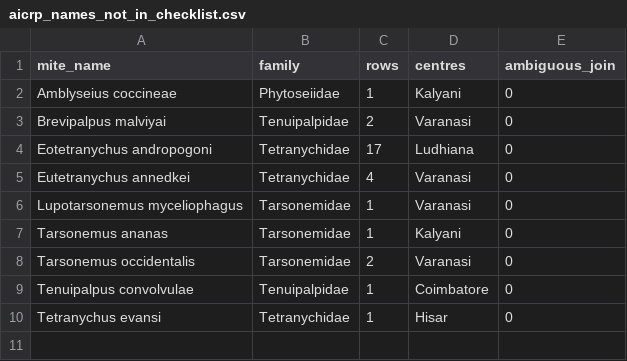
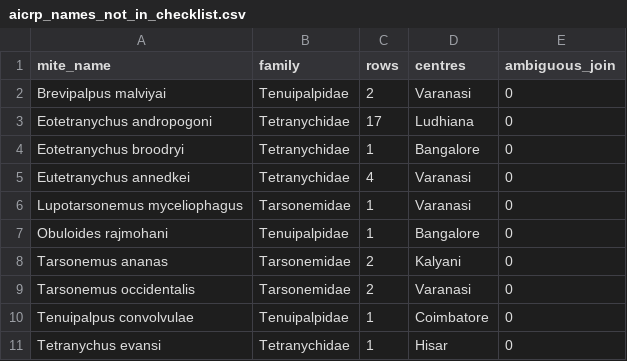
Before and after one commit to vkcvaibhav-eng/india-plant-mite-database, a CSV file: data/review/aicrp_names_not_in_checklist.csv, drawn as a sheet.

```diff
--- a/data/review/aicrp_names_not_in_checklist.csv
+++ b/data/review/aicrp_names_not_in_checklist.csv
@@ -1,8 +1,9 @@
 mite_name,family,rows,centres,ambiguous_join
-Amblyseius coccineae,Phytoseiidae,1,Kalyani,0
 Brevipalpus malviyai,Tenuipalpidae,2,Varanasi,0
 Eotetranychus andropogoni,Tetranychidae,17,Ludhiana,0
+Eotetranychus broodryi,Tetranychidae,1,Bangalore,0
 Eutetranychus annedkei,Tetranychidae,4,Varanasi,0
 Lupotarsonemus myceliophagus,Tarsonemidae,1,Varanasi,0
-Tarsonemus ananas,Tarsonemidae,1,Kalyani,0
+Obuloides rajmohani,Tenuipalpidae,1,Bangalore,0
+Tarsonemus ananas,Tarsonemidae,2,Kalyani,0
 Tarsonemus occidentalis,Tarsonemidae,2,Varanasi,0
```
Also changed, not shown: config/name_crosswalk.csv, data/aicrp/aicrp_species_state_vs_gm2023.csv, 7 other files.
